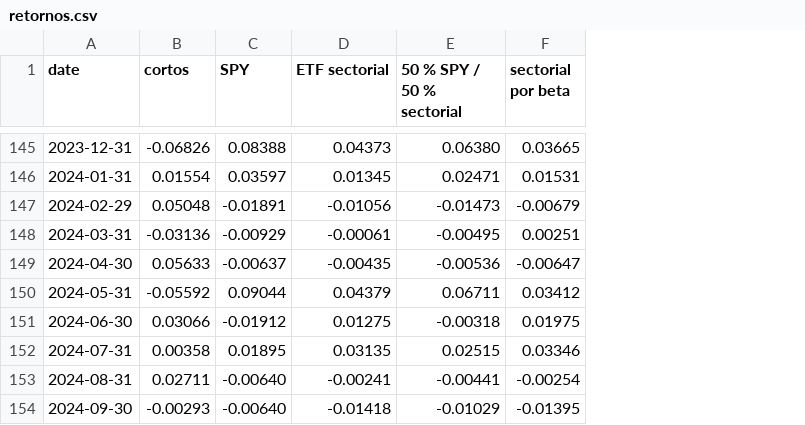
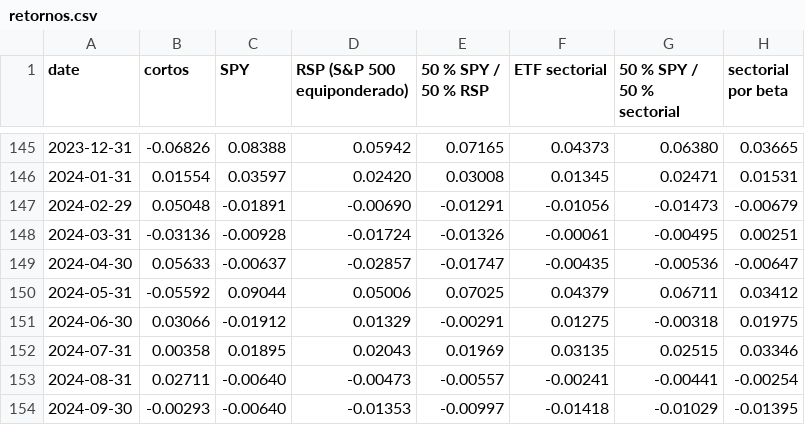
Before and after one commit to dgarciagud/Short-Equity, a CSV file: results/recent/cobertura_sectorial/retornos.csv, drawn as a sheet; only a part is shown, gaps mark what is left out; the diff covers the shown part only; the diff names each change by its address in the sheet, - before the commit and + after, or states it on an @@ line.

```diff
--- a/results/recent/cobertura_sectorial/retornos.csv
+++ b/results/recent/cobertura_sectorial/retornos.csv
+column D (RSP (S&P 500 equiponderado)), rows 145-154: 0.05942 | 0.02420 | -0.00690 | -0.01724 | -0.02857 | 0.05006 | 0.01329 | 0.02043 | -0.00473 | -0.01353
+column E (50 % SPY / 50 % RSP), rows 145-154: 0.07165 | 0.03008 | -0.01291 | -0.01326 | -0.01747 | 0.07025 | -0.00291 | 0.01969 | -0.00557 | -0.00997
-C148 (SPY): -0.00929
+C148 (SPY): -0.00928
```
Also changed, not shown: 5 edited cells elsewhere in this file, results/recent/cobertura_sectorial/resumen.csv, 2 other files.
